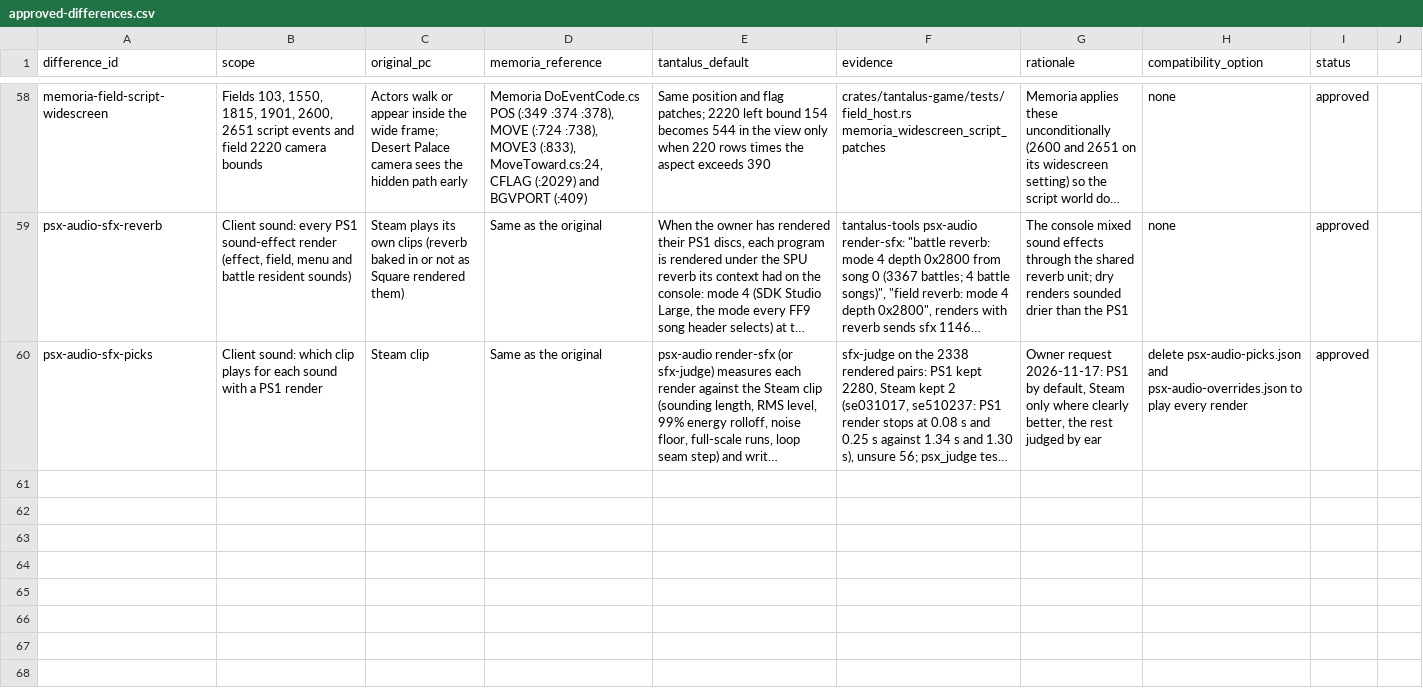
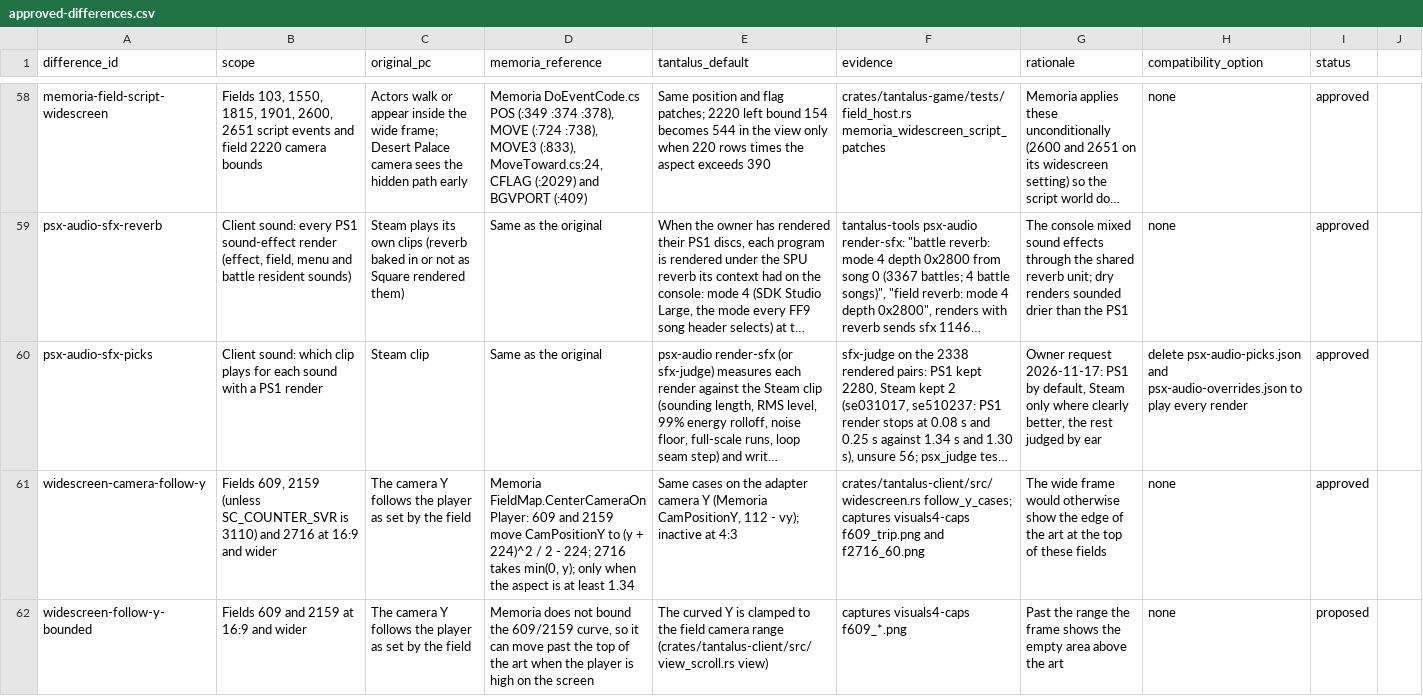
Before and after one commit to finalpantasy/tantalus-engine, a CSV file: audit/approved-differences.csv, drawn as a sheet; only a part is shown, gaps mark what is left out; long unchanged cells end in …; the diff names each change by its address in the sheet, - before the commit and + after, or states it on an @@ line.

```diff
--- a/audit/approved-differences.csv
+++ b/audit/approved-differences.csv
+row 61: widescreen-camera-follow-y | Fields 609, 2159 (unless SC_COUNTER_SVR is 3110) and 2716 at 16:9 and wider | The camera Y follows the player as set by the field | Memoria FieldMap.CenterCameraOnPlayer: 609 and 2159 move CamPositionY to (y + 224)^2 / 2 - 224; 2716 takes min(0, y); only when the aspect is at least 1.34 | Same cases on the adapter camera Y (Memoria CamPositionY, 112 - vy); inactive at 4:3 | crates/tantalus-client/src/widescreen.rs follow_y_cases; captures visuals4-caps f609_trip.png and f2716_60.png | The wide frame would otherwise show the edge of the art at the top of these fields | none | approved
+row 62: widescreen-follow-y-bounded | Fields 609 and 2159 at 16:9 and wider | The camera Y follows the player as set by the field | Memoria does not bound the 609/2159 curve, so it can move past the top of the art when the player is high on the screen | The curved Y is clamped to the field camera range (crates/tantalus-client/src/view_scroll.rs view) | captures visuals4-caps f609_*.png | Past the range the frame shows the empty area above the art | none | proposed
```
Also changed, not shown: 14 other files.
